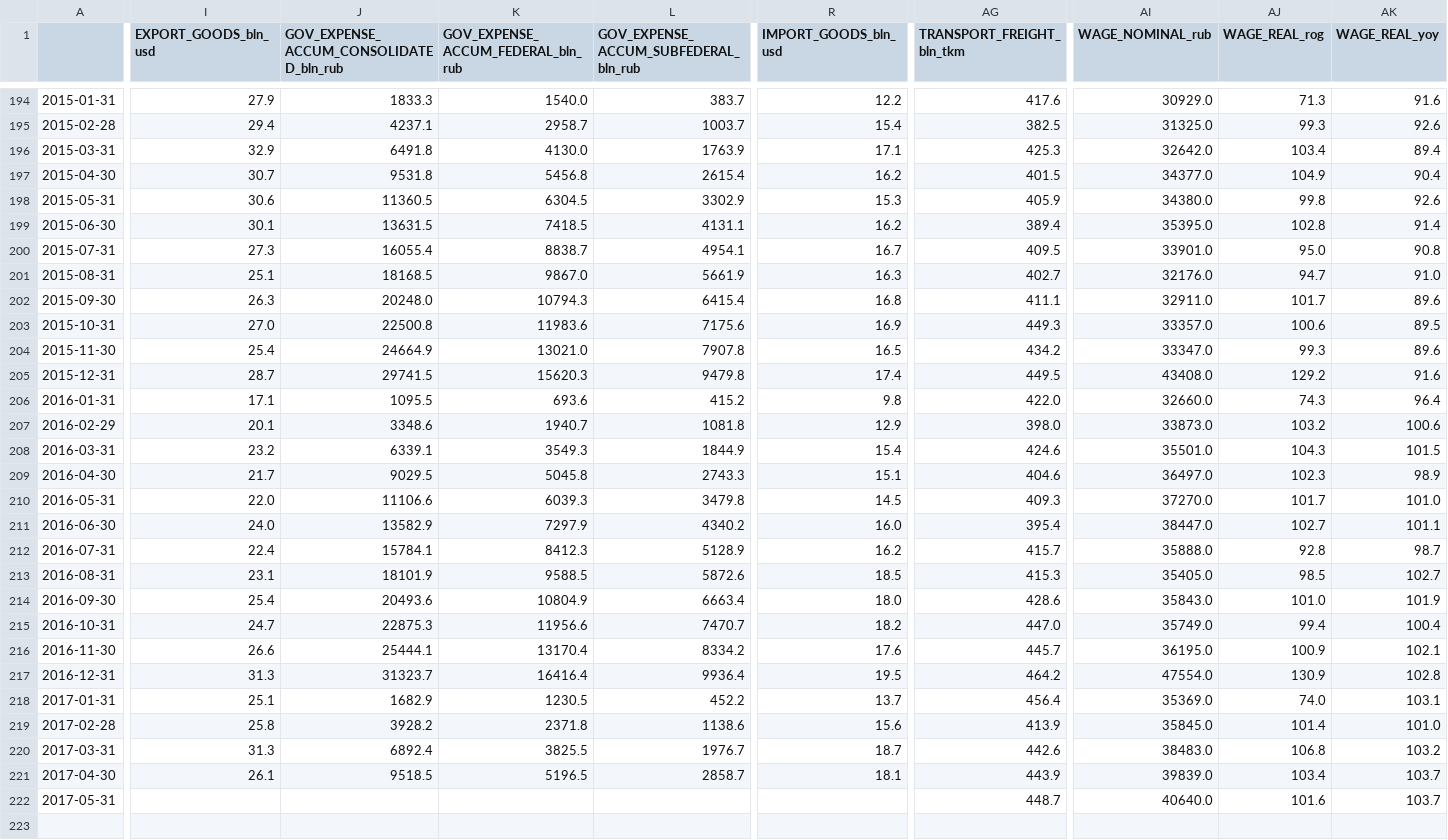
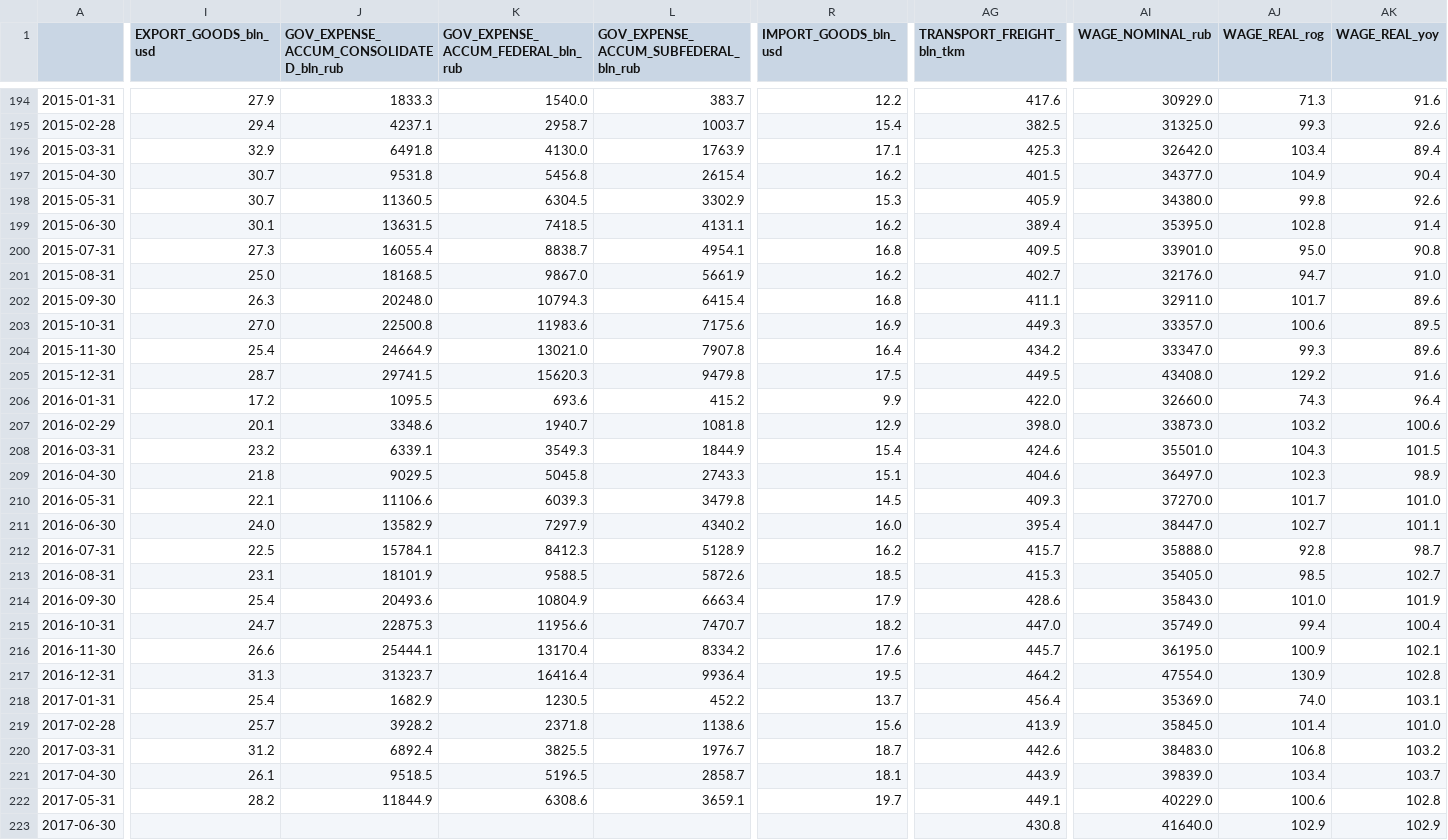
Before and after one commit to mini-kep/parser-rosstat-kep, a CSV file: data/processed/latest/dfm.csv, drawn as a sheet; only a part is shown, gaps mark what is left out; rows hold the shown columns only; the diff covers the shown part only; the diff names each change by its address in the sheet, - before the commit and + after, or states it on an @@ line.

Commit message:
download, unrar and make latest for #30 (with global helper @locations.folder)

```diff
--- a/data/processed/latest/dfm.csv
+++ b/data/processed/latest/dfm.csv
-I198 (EXPORT_GOODS_bln_usd): 30.6
+I198 (EXPORT_GOODS_bln_usd): 30.7
-R200 (IMPORT_GOODS_bln_usd): 16.7
+R200 (IMPORT_GOODS_bln_usd): 16.8
-I201 (EXPORT_GOODS_bln_usd): 25.1
+I201 (EXPORT_GOODS_bln_usd): 25.0
-R201 (IMPORT_GOODS_bln_usd): 16.3
+R201 (IMPORT_GOODS_bln_usd): 16.2
-R204 (IMPORT_GOODS_bln_usd): 16.5
+R204 (IMPORT_GOODS_bln_usd): 16.4
-R205 (IMPORT_GOODS_bln_usd): 17.4
+R205 (IMPORT_GOODS_bln_usd): 17.5
-I206 (EXPORT_GOODS_bln_usd): 17.1
+I206 (EXPORT_GOODS_bln_usd): 17.2
-R206 (IMPORT_GOODS_bln_usd): 9.8
+R206 (IMPORT_GOODS_bln_usd): 9.9
-I209 (EXPORT_GOODS_bln_usd): 21.7
+I209 (EXPORT_GOODS_bln_usd): 21.8
-I210 (EXPORT_GOODS_bln_usd): 22.0
+I210 (EXPORT_GOODS_bln_usd): 22.1
-I212 (EXPORT_GOODS_bln_usd): 22.4
+I212 (EXPORT_GOODS_bln_usd): 22.5
-R214 (IMPORT_GOODS_bln_usd): 18.0
+R214 (IMPORT_GOODS_bln_usd): 17.9
-I218 (EXPORT_GOODS_bln_usd): 25.1
+I218 (EXPORT_GOODS_bln_usd): 25.4
-I219 (EXPORT_GOODS_bln_usd): 25.8
+I219 (EXPORT_GOODS_bln_usd): 25.7
-I220 (EXPORT_GOODS_bln_usd): 31.3
+I220 (EXPORT_GOODS_bln_usd): 31.2
-I222 (EXPORT_GOODS_bln_usd): (empty)
+I222 (EXPORT_GOODS_bln_usd): 28.2
-J222: (empty)
+J222: 11844.9
-K222: (empty)
+K222: 6308.6
-L222: (empty)
+L222: 3659.1
-R222 (IMPORT_GOODS_bln_usd): (empty)
+R222 (IMPORT_GOODS_bln_usd): 19.7
-AG222 (TRANSPORT_FREIGHT_bln_tkm): 448.7
+AG222 (TRANSPORT_FREIGHT_bln_tkm): 449.1
-AI222 (WAGE_NOMINAL_rub): 40640.0
+AI222 (WAGE_NOMINAL_rub): 40229.0
-AJ222 (WAGE_REAL_rog): 101.6
+AJ222 (WAGE_REAL_rog): 100.6
-AK222 (WAGE_REAL_yoy): 103.7
+AK222 (WAGE_REAL_yoy): 102.8
+row 223: 2017-06-30 |  |  |  |  |  | 430.8 | 41640.0 | 102.9 | 102.9
```
Also changed, not shown: 5 edited cells elsewhere in this file, data/processed/latest/dfa.csv, data/processed/latest/dfq.csv, 30 other files.
